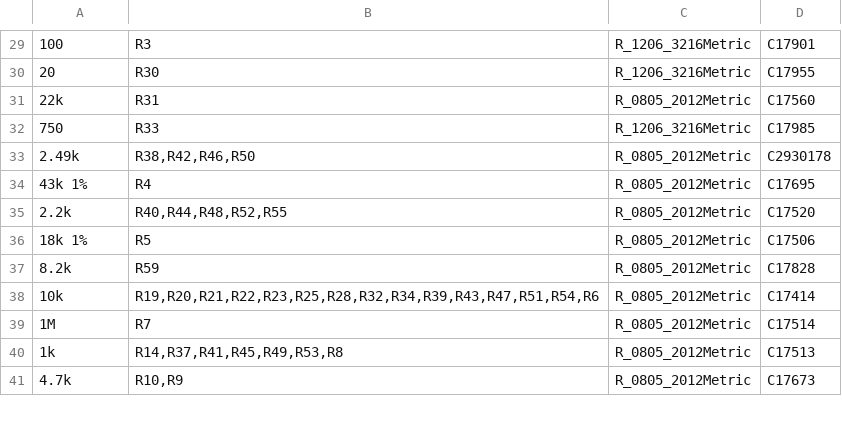
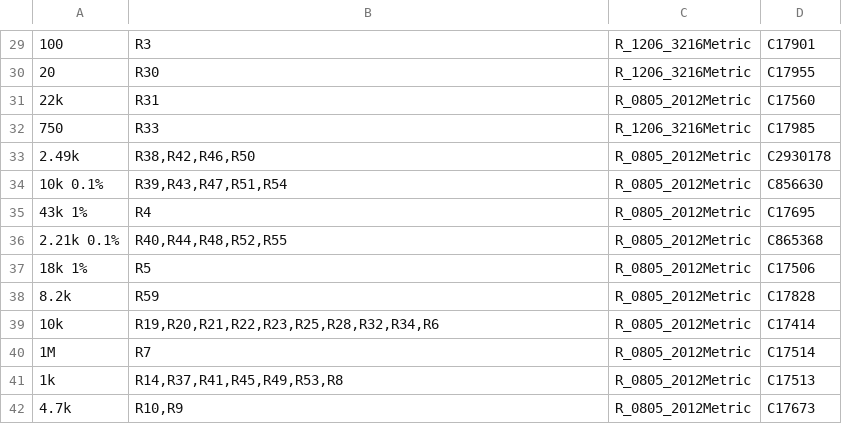
Before and after one commit to MrBlahhhh/esp32-shield-can1-can2-kdcan-analogin-sdcard, a CSV file: fab/bom.csv, drawn as a sheet; only a part is shown, gaps mark what is left out; addresses are those after the commit; the diff names each change by its address in the sheet, - before the commit and + after, or states it on an @@ line.

```diff
--- a/fab/bom.csv
+++ b/fab/bom.csv
+row 34: 10k 0.1% | R39,R43,R47,R51,R54 | R_0805_2012Metric | C856630
-A36: 2.2k
+A36: 2.21k 0.1%
-D36: C17520
+D36: C865368
-B39: R19,R20,R21,R22,R23,R25,R28,R32,R34,R39,R43,R47,R51,R54,R6
+B39: R19,R20,R21,R22,R23,R25,R28,R32,R34,R6
```
Also changed, not shown: bom.csv, fab/order-lcsc-simple.csv, 33 other files.
